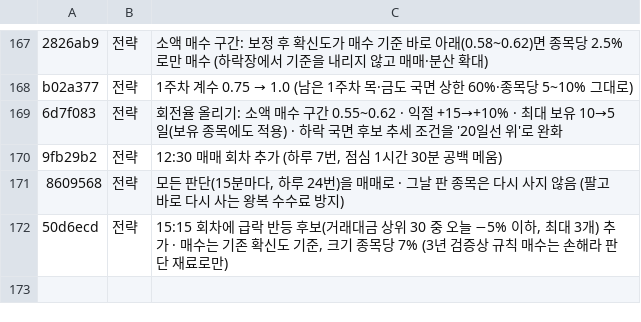
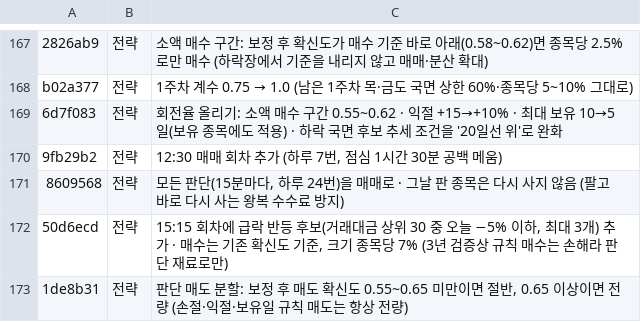
Before and after one commit to isopink/hynix-298f, a TSV file: reports/week1/changes.tsv, drawn as a sheet; only a part is shown, gaps mark what is left out; the diff names each change by its address in the sheet, - before the commit and + after, or states it on an @@ line.

```diff
--- a/reports/week1/changes.tsv
+++ b/reports/week1/changes.tsv
+row 173: 1de8b31 | 전략 | 판단 매도 분할: 보정 후 매도 확신도 0.55~0.65 미만이면 절반, 0.65 이상이면 전량 (손절·익절·보유일 규칙 매도는 항상 전량)
```
